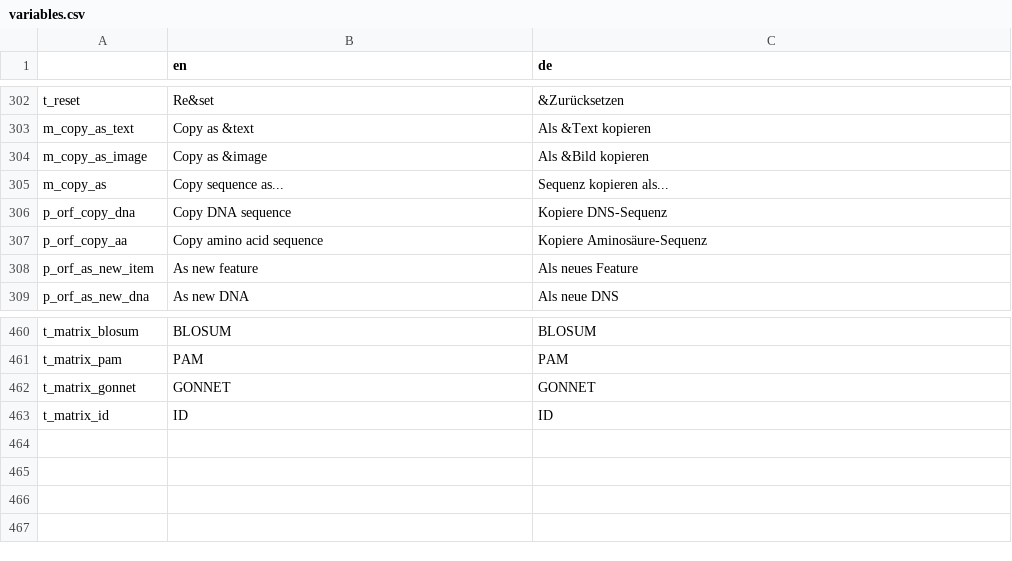
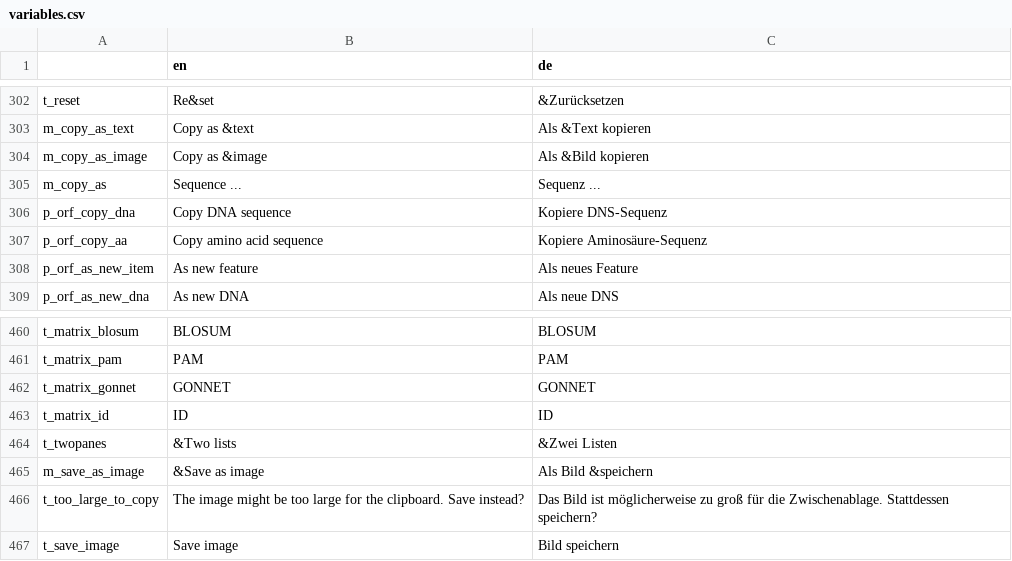
Before and after one commit to GENtle-persons/gentle-m, a CSV file: trunk/variables.csv, drawn as a sheet; only a part is shown, gaps mark what is left out.

Commit message:
sequence as bitmap export

```diff
--- a/trunk/variables.csv
+++ b/trunk/variables.csv
@@ -304,3 +304,3 @@
 "m_copy_as_image","Copy as &image","Als &Bild kopieren"
-"m_copy_as","Copy sequence as...","Sequenz kopieren als..."
+"m_copy_as","Sequence ...","Sequenz ..."
 "p_orf_copy_dna","Copy DNA sequence","Kopiere DNS-Sequenz"
@@ -463 +463,5 @@
 "t_matrix_id","ID","ID"
+"t_twopanes","&Two lists","&Zwei Listen"
+"m_save_as_image","&Save as image","Als Bild &speichern"
+"t_too_large_to_copy","The image might be too large for the clipboard. Save instead?","Das Bild ist möglicherweise zu groß für die Zwischenablage. Stattdessen speichern?"
+"t_save_image","Save image","Bild speichern"
```
Also changed, not shown: 15 other files.
